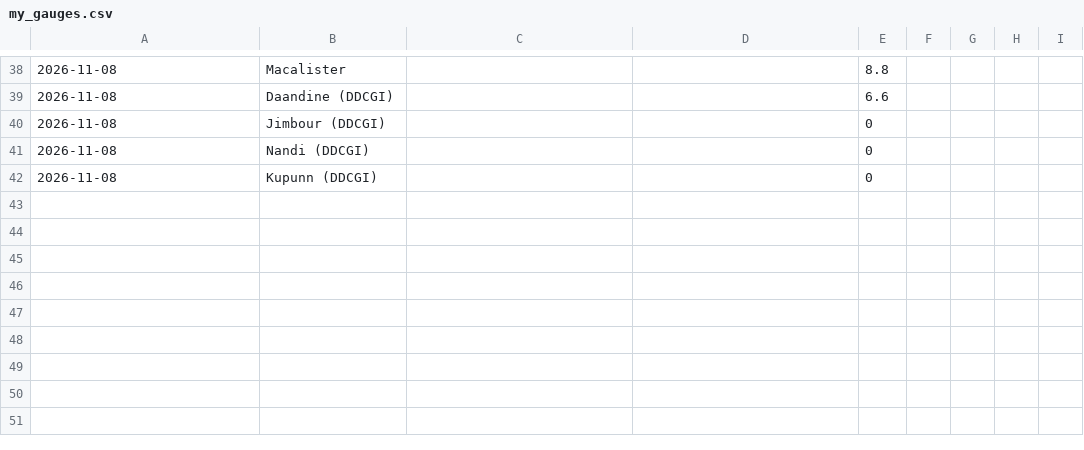
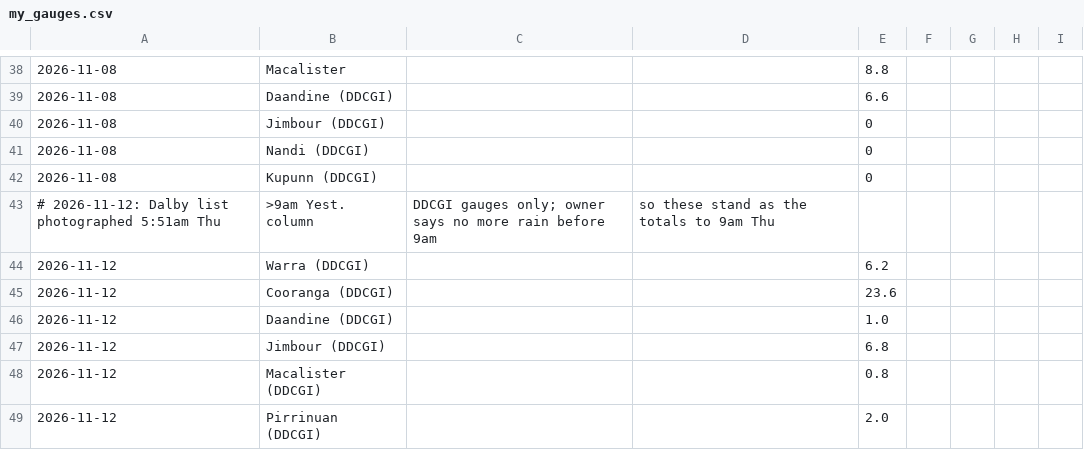
Before and after one commit to namrex83/downs-rain, a CSV file: my_gauges.csv, drawn as a sheet; only a part is shown, gaps mark what is left out; the diff names each change by its address in the sheet, - before the commit and + after, or states it on an @@ line.

```diff
--- a/my_gauges.csv
+++ b/my_gauges.csv
+row 43: # 2026-11-12: Dalby list photographed 5:51am Thu | >9am Yest. column | DDCGI gauges only; owner says no more rain before 9am | so these stand as the totals to 9am Thu
+row 44: 2026-11-12 | Warra (DDCGI) |  |  | 6.2
+row 45: 2026-11-12 | Cooranga (DDCGI) |  |  | 23.6
+row 46: 2026-11-12 | Daandine (DDCGI) |  |  | 1.0
+row 47: 2026-11-12 | Jimbour (DDCGI) |  |  | 6.8
+row 48: 2026-11-12 | Macalister (DDCGI) |  |  | 0.8
+row 49: 2026-11-12 | Pirrinuan (DDCGI) |  |  | 2.0
```
